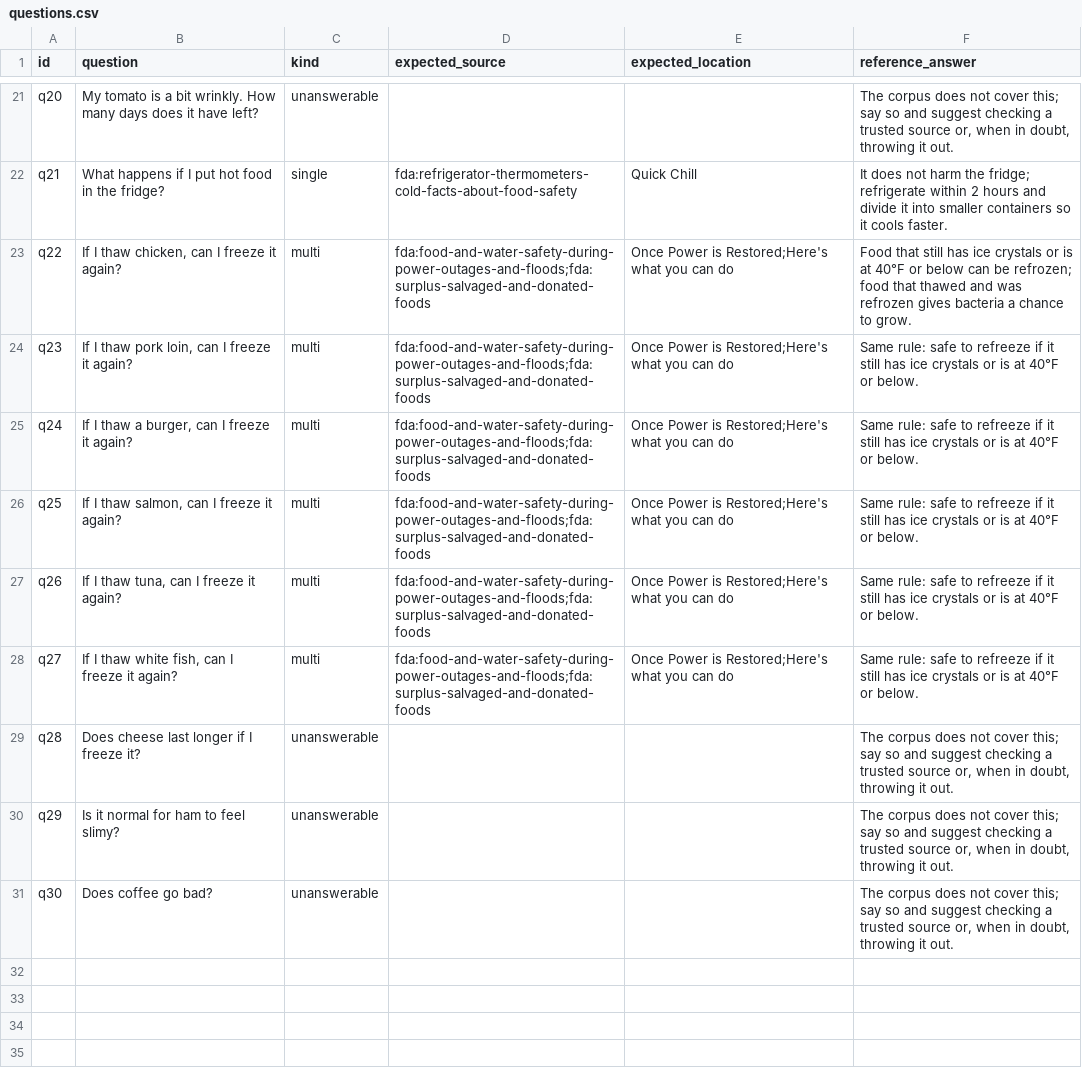
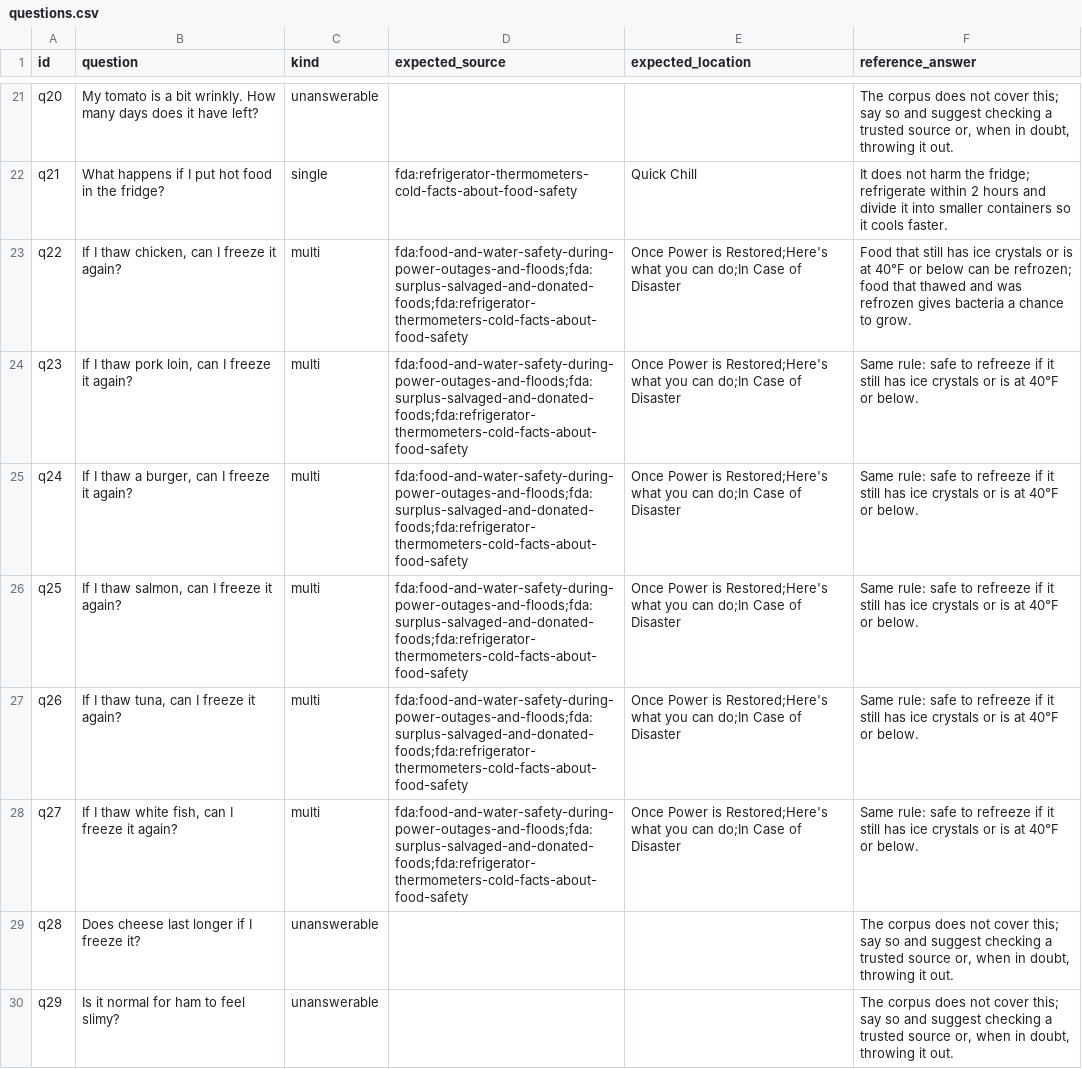
Before and after one commit to ami232/daiist-assignment-3, a CSV file: eval/questions.csv, drawn as a sheet; only a part is shown, gaps mark what is left out; the shorter side is filled out with more unchanged rows.

```diff
--- a/eval/questions.csv
+++ b/eval/questions.csv
@@ -22,8 +22,8 @@ q20,My tomato is a bit wrinkly. How many days does it have left?,unanswerable,,,
 q21,What happens if I put hot food in the fridge?,single,fda:refrigerator-thermometers-cold-facts-about-food-safety,Quick Chill,It does not harm the fridge; refrigerate within 2 hours and divide it into smaller containers so it cools faster.
-q22,"If I thaw chicken, can I freeze it again?",multi,fda:food-and-water-safety-during-power-outages-and-floods;fda:surplus-salvaged-and-donated-foods,Once Power is Restored;Here's what you can do,Food that still has ice crystals or is at 40°F or below can be refrozen; food that thawed and was refrozen gives bacteria a chance to grow.
-q23,"If I thaw pork loin, can I freeze it again?",multi,fda:food-and-water-safety-during-power-outages-and-floods;fda:surplus-salvaged-and-donated-foods,Once Power is Restored;Here's what you can do,Same rule: safe to refreeze if it still has ice crystals or is at 40°F or below.
-q24,"If I thaw a burger, can I freeze it again?",multi,fda:food-and-water-safety-during-power-outages-and-floods;fda:surplus-salvaged-and-donated-foods,Once Power is Restored;Here's what you can do,Same rule: safe to refreeze if it still has ice crystals or is at 40°F or below.
-q25,"If I thaw salmon, can I freeze it again?",multi,fda:food-and-water-safety-during-power-outages-and-floods;fda:surplus-salvaged-and-donated-foods,Once Power is Restored;Here's what you can do,Same rule: safe to refreeze if it still has ice crystals or is at 40°F or below.
-q26,"If I thaw tuna, can I freeze it again?",multi,fda:food-and-water-safety-during-power-outages-and-floods;fda:surplus-salvaged-and-donated-foods,Once Power is Restored;Here's what you can do,Same rule: safe to refreeze if it still has ice crystals or is at 40°F or below.
-q27,"If I thaw white fish, can I freeze it again?",multi,fda:food-and-water-safety-during-power-outages-and-floods;fda:surplus-salvaged-and-donated-foods,Once Power is Restored;Here's what you can do,Same rule: safe to refreeze if it still has ice crystals or is at 40°F or below.
+q22,"If I thaw chicken, can I freeze it again?",multi,fda:food-and-water-safety-during-power-outages-and-floods;fda:surplus-salvaged-and-donated-foods;fda:refrigerator-thermometers-cold-facts-about-food-safety,Once Power is Restored;Here's what you can do;In Case of Disaster,Food that still has ice crystals or is at 40°F or below can be refrozen; food that thawed and was refrozen gives bacteria a chance to grow.
+q23,"If I thaw pork loin, can I freeze it again?",multi,fda:food-and-water-safety-during-power-outages-and-floods;fda:surplus-salvaged-and-donated-foods;fda:refrigerator-thermometers-cold-facts-about-food-safety,Once Power is Restored;Here's what you can do;In Case of Disaster,Same rule: safe to refreeze if it still has ice crystals or is at 40°F or below.
+q24,"If I thaw a burger, can I freeze it again?",multi,fda:food-and-water-safety-during-power-outages-and-floods;fda:surplus-salvaged-and-donated-foods;fda:refrigerator-thermometers-cold-facts-about-food-safety,Once Power is Restored;Here's what you can do;In Case of Disaster,Same rule: safe to refreeze if it still has ice crystals or is at 40°F or below.
+q25,"If I thaw salmon, can I freeze it again?",multi,fda:food-and-water-safety-during-power-outages-and-floods;fda:surplus-salvaged-and-donated-foods;fda:refrigerator-thermometers-cold-facts-about-food-safety,Once Power is Restored;Here's what you can do;In Case of Disaster,Same rule: safe to refreeze if it still has ice crystals or is at 40°F or below.
+q26,"If I thaw tuna, can I freeze it again?",multi,fda:food-and-water-safety-during-power-outages-and-floods;fda:surplus-salvaged-and-donated-foods;fda:refrigerator-thermometers-cold-facts-about-food-safety,Once Power is Restored;Here's what you can do;In Case of Disaster,Same rule: safe to refreeze if it still has ice crystals or is at 40°F or below.
+q27,"If I thaw white fish, can I freeze it again?",multi,fda:food-and-water-safety-during-power-outages-and-floods;fda:surplus-salvaged-and-donated-foods;fda:refrigerator-thermometers-cold-facts-about-food-safety,Once Power is Restored;Here's what you can do;In Case of Disaster,Same rule: safe to refreeze if it still has ice crystals or is at 40°F or below.
 q28,Does cheese last longer if I freeze it?,unanswerable,,,"The corpus does not cover this; say so and suggest checking a trusted source or, when in doubt, throwing it out."
```
Also changed, not shown: 19 other files.
